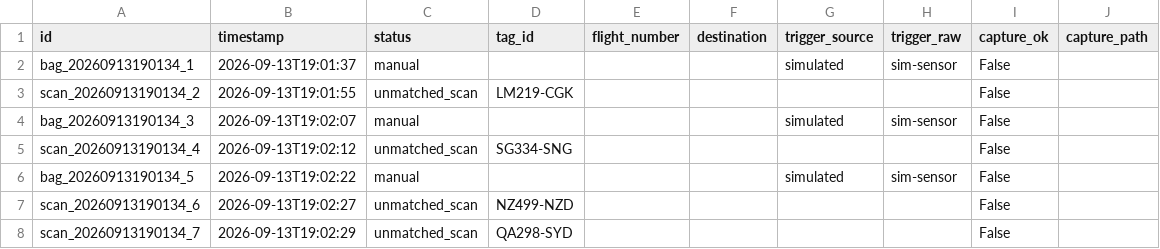
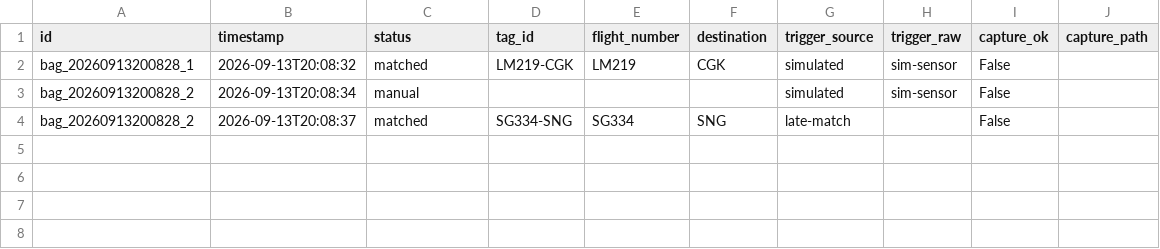
Before and after one commit to Jun-Je0ng/DMMS, a CSV file: data/events_with_flights.csv, drawn as a sheet.

```diff
--- a/data/events_with_flights.csv
+++ b/data/events_with_flights.csv
@@ -1,8 +1,4 @@
 id,timestamp,status,tag_id,flight_number,destination,trigger_source,trigger_raw,capture_ok,capture_path
-bag_20260913190134_1,2026-09-13T19:01:37,manual,,,,simulated,sim-sensor,False,
-scan_20260913190134_2,2026-09-13T19:01:55,unmatched_scan,LM219-CGK,,,,,False,
-bag_20260913190134_3,2026-09-13T19:02:07,manual,,,,simulated,sim-sensor,False,
-scan_20260913190134_4,2026-09-13T19:02:12,unmatched_scan,SG334-SNG,,,,,False,
-bag_20260913190134_5,2026-09-13T19:02:22,manual,,,,simulated,sim-sensor,False,
-scan_20260913190134_6,2026-09-13T19:02:27,unmatched_scan,NZ499-NZD,,,,,False,
-scan_20260913190134_7,2026-09-13T19:02:29,unmatched_scan,QA298-SYD,,,,,False,
+bag_20260913200828_1,2026-09-13T20:08:32,matched,LM219-CGK,LM219,CGK,simulated,sim-sensor,False,
+bag_20260913200828_2,2026-09-13T20:08:34,manual,,,,simulated,sim-sensor,False,
+bag_20260913200828_2,2026-09-13T20:08:37,matched,SG334-SNG,SG334,SNG,late-match,,False,
```
Also changed, not shown: 18 other files.
